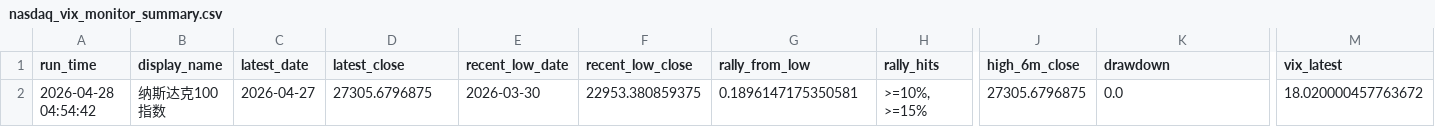
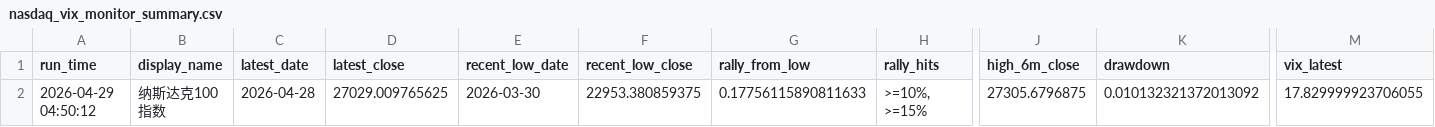
Before and after one commit to Sara4403/nasdaq_vix_daily_monitor, a CSV file: nasdaq_vix_monitor_summary.csv, drawn as a sheet; only a part is shown, gaps mark what is left out; the diff names each change by its address in the sheet, - before the commit and + after, or states it on an @@ line.

```diff
--- a/nasdaq_vix_monitor_summary.csv
+++ b/nasdaq_vix_monitor_summary.csv
-A2 (run_time): 2026-04-28 04:54:42
+A2 (run_time): 2026-04-29 04:50:12
-C2 (latest_date): 2026-04-27
+C2 (latest_date): 2026-04-28
-D2 (latest_close): 27305.6796875
+D2 (latest_close): 27029.009765625
-G2 (rally_from_low): 0.1896147175350581
+G2 (rally_from_low): 0.17756115890811633
-K2 (drawdown): 0.0
+K2 (drawdown): 0.010132321372013092
-M2 (vix_latest): 18.020000457763672
+M2 (vix_latest): 17.829999923706055
```
Also changed, not shown: nasdaq_vix_daily_data.csv, 1 other file.
